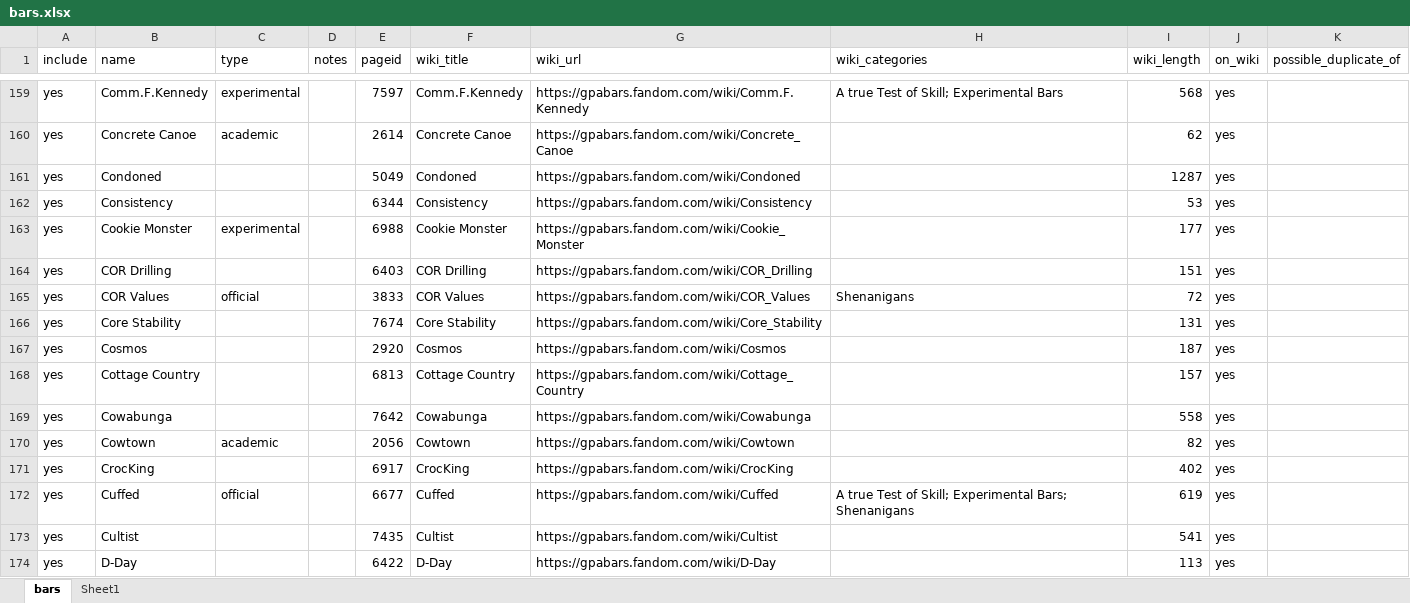
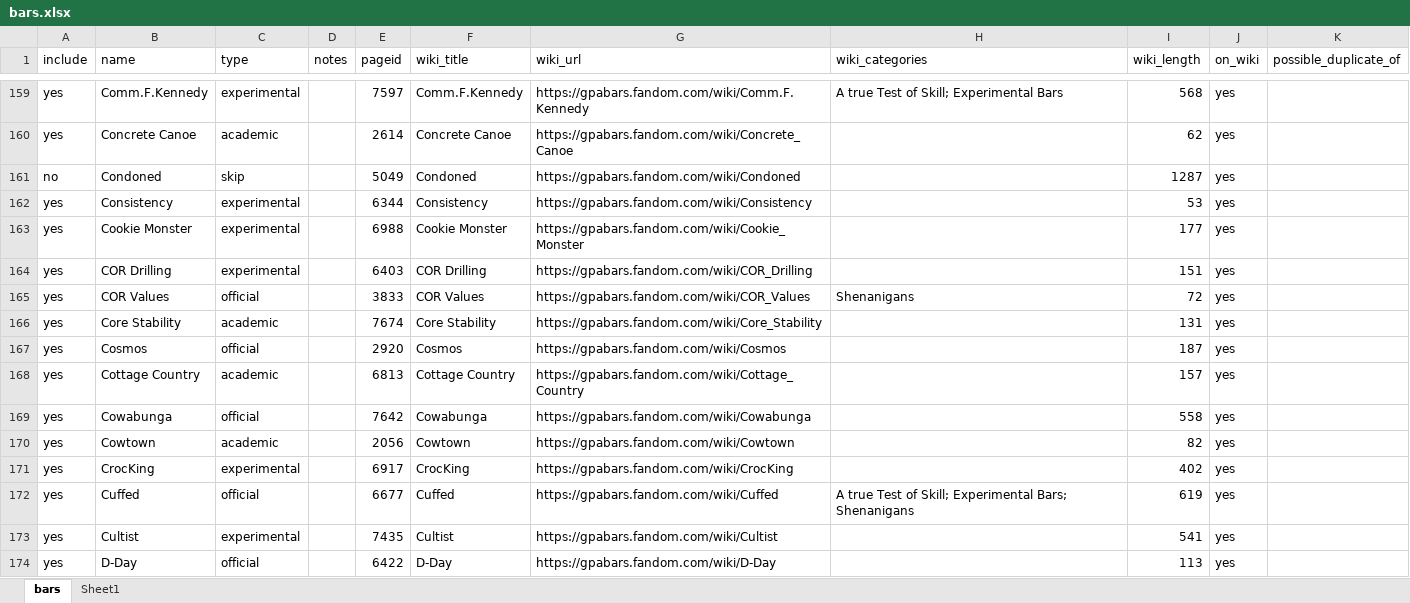
Before and after one commit to Artsleed/Queen-s-Engineering-Jacket-GPA-Planner, an Excel workbook: data/bars.xlsx, sheet bars, drawn as a sheet; only a part is shown, gaps mark what is left out; values as stored, in another font and other column widths than the file's, no borders; table styles not drawn; the diff covers the shown part only; the diff names each change by its address in the sheet, - before the commit and + after, or states it on an @@ line.

```diff
--- a/data/bars.xlsx (sheet bars)
+++ b/data/bars.xlsx (sheet bars)
-A161 (include): yes
+A161 (include): no
-C161 (type): (empty)
+C161 (type): skip
-C162 (type): (empty)
+C162 (type): experimental
-C164 (type): (empty)
+C164 (type): experimental
-C166 (type): (empty)
+C166 (type): academic
-C167 (type): (empty)
+C167 (type): official
-C168 (type): (empty)
+C168 (type): academic
-C169 (type): (empty)
+C169 (type): official
-C171 (type): (empty)
+C171 (type): experimental
-C173 (type): (empty)
+C173 (type): experimental
-C174 (type): (empty)
+C174 (type): official
```
Also changed, not shown: 68 edited cells elsewhere in this sheet, 8 other files.
